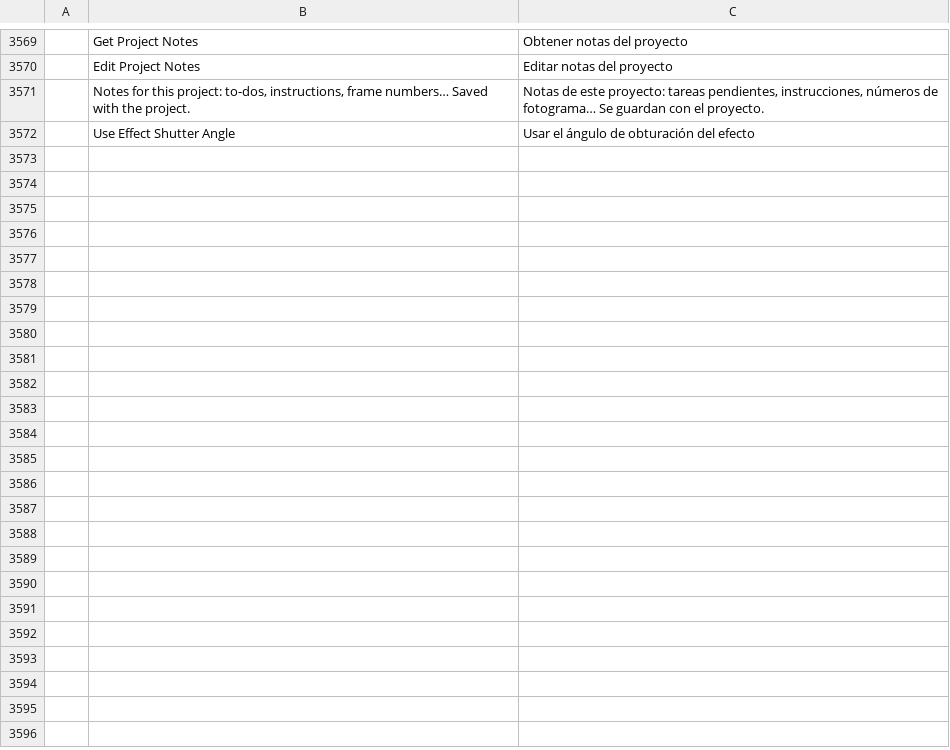
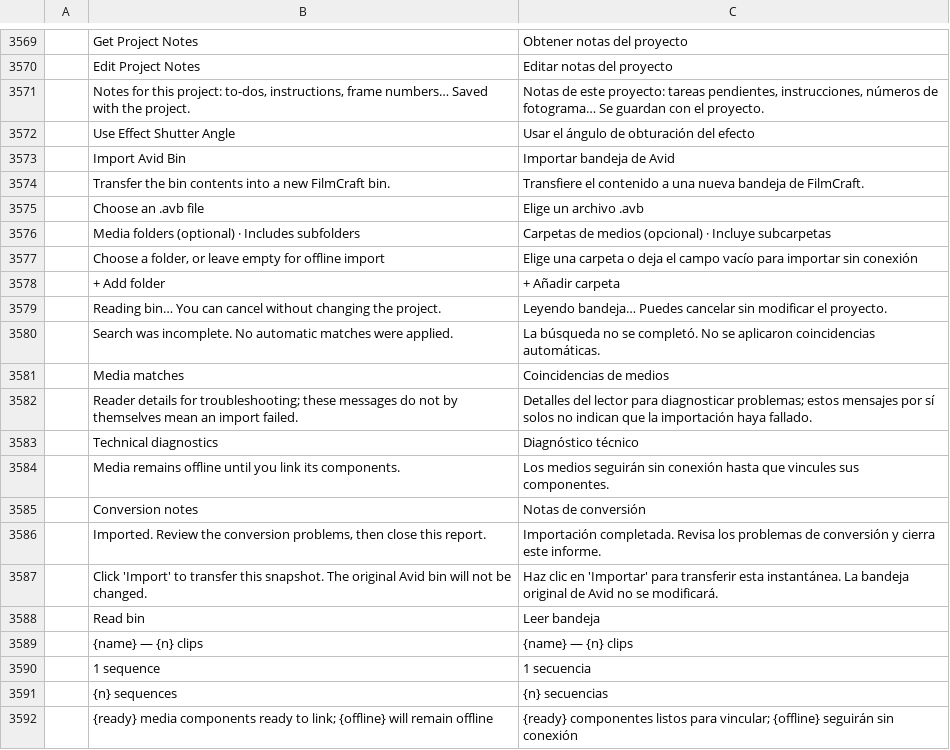
Before and after one commit to AKANAKEN/FilmCraft, a TSV file: crates/ui-egui/src/i18n/es.tsv, drawn as a sheet; only a part is shown, gaps mark what is left out; the diff covers the shown part only; the diff names each change by its address in the sheet, - before the commit and + after, or states it on an @@ line.

Commit message:
avid-import: Localize dialogs and document supported coverage
Translate import and component-relink controls through the existing catalogs.
Show explicit omissions when the preview samples matches or diagnostics.
Keep automation IDs stable and preserve backend diagnostic evidence.

Consolidate the research chronology into a supported-subset guide and audit
record. Separate native playback coverage from standalone catalog counts,
record the final gates, and link the modular-storage follow-up.

```diff
--- a/crates/ui-egui/src/i18n/es.tsv
+++ b/crates/ui-egui/src/i18n/es.tsv
+row 3573:  | Import Avid Bin | Importar bandeja de Avid
+row 3574:  | Transfer the bin contents into a new FilmCraft bin. | Transfiere el contenido a una nueva bandeja de FilmCraft.
+row 3575:  | Choose an .avb file | Elige un archivo .avb
+row 3576:  | Media folders (optional) · Includes subfolders | Carpetas de medios (opcional) · Incluye subcarpetas
+row 3577:  | Choose a folder, or leave empty for offline import | Elige una carpeta o deja el campo vacío para importar sin conexión
+row 3578:  | + Add folder | + Añadir carpeta
+row 3579:  | Reading bin… You can cancel without changing the project. | Leyendo bandeja… Puedes cancelar sin modificar el proyecto.
+row 3580:  | Search was incomplete. No automatic matches were applied. | La búsqueda no se completó. No se aplicaron coincidencias automáticas.
+row 3581:  | Media matches | Coincidencias de medios
+row 3582:  | Reader details for troubleshooting; these messages do not by themselves mean an import failed. | Detalles del lector para diagnosticar problemas; estos mensajes por sí solos no indican que la importación haya fallado.
+row 3583:  | Technical diagnostics | Diagnóstico técnico
+row 3584:  | Media remains offline until you link its components. | Los medios seguirán sin conexión hasta que vincules sus componentes.
+row 3585:  | Conversion notes | Notas de conversión
+row 3586:  | Imported. Review the conversion problems, then close this report. | Importación completada. Revisa los problemas de conversión y cierra este informe.
+row 3587:  | Click 'Import' to transfer this snapshot. The original Avid bin will not be changed. | Haz clic en 'Importar' para transferir esta instantánea. La bandeja original de Avid no se modificará.
+row 3588:  | Read bin | Leer bandeja
+row 3589:  | {name} — {n} clips | {name} — {n} clips
+row 3590:  | 1 sequence | 1 secuencia
+row 3591:  | {n} sequences | {n} secuencias
+row 3592:  | {ready} media components ready to link; {offline} will remain offline | {ready} componentes listos para vincular; {offline} seguirán sin conexión
```
Also changed, not shown: 25 added rows elsewhere in this file, crates/ui-egui/src/i18n/zh-cn.tsv, 7 other files.
